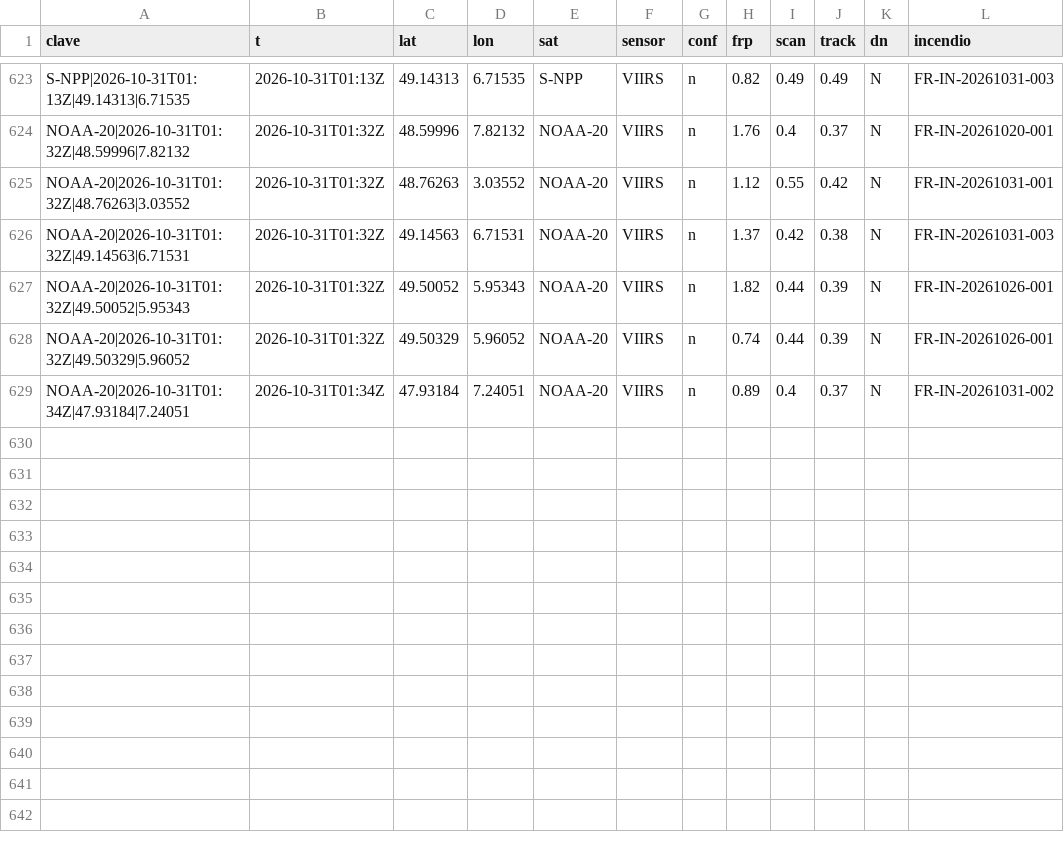
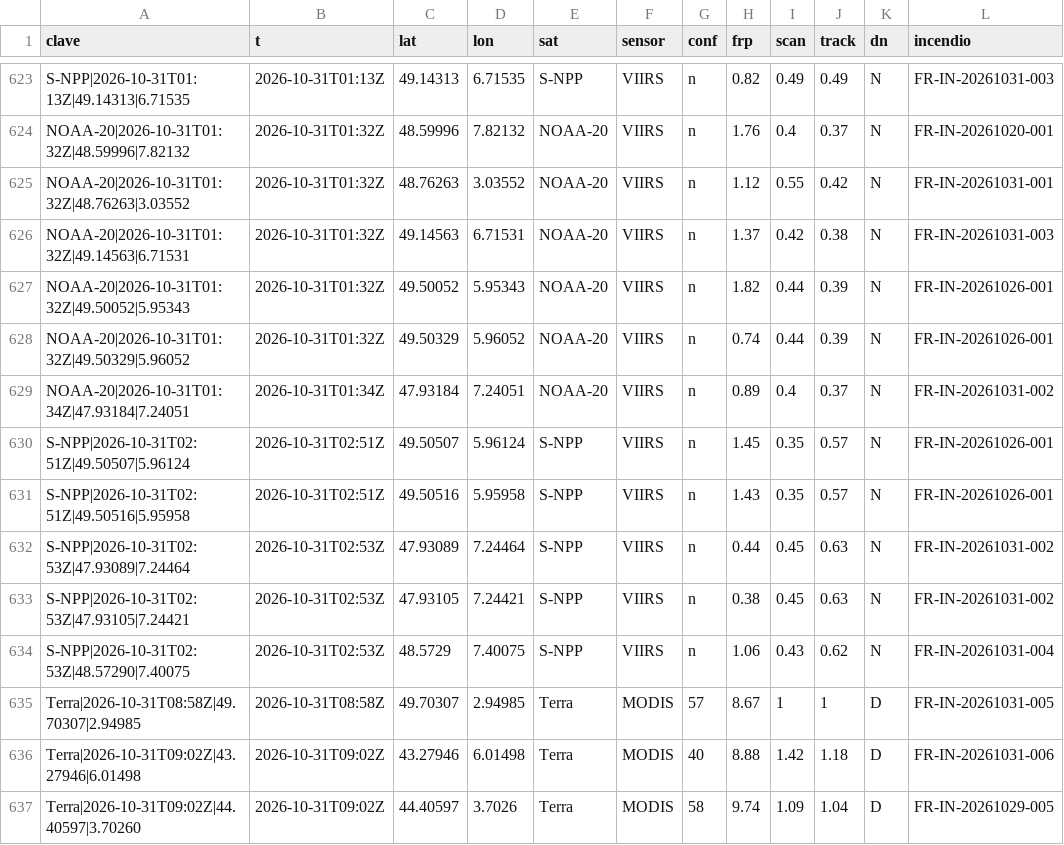
Before and after one commit to Asensio94/vigia-incendios, a CSV file: data/fr/focos/2026.csv, drawn as a sheet; only a part is shown, gaps mark what is left out; the diff names each change by its address in the sheet, - before the commit and + after, or states it on an @@ line.

```diff
--- a/data/fr/focos/2026.csv
+++ b/data/fr/focos/2026.csv
+row 630: S-NPP|2026-10-31T02:51Z|49.50507|5.96124 | 2026-10-31T02:51Z | 49.50507 | 5.96124 | S-NPP | VIIRS | n | 1.45 | 0.35 | 0.57 | N | FR-IN-20261026-001
+row 631: S-NPP|2026-10-31T02:51Z|49.50516|5.95958 | 2026-10-31T02:51Z | 49.50516 | 5.95958 | S-NPP | VIIRS | n | 1.43 | 0.35 | 0.57 | N | FR-IN-20261026-001
+row 632: S-NPP|2026-10-31T02:53Z|47.93089|7.24464 | 2026-10-31T02:53Z | 47.93089 | 7.24464 | S-NPP | VIIRS | n | 0.44 | 0.45 | 0.63 | N | FR-IN-20261031-002
+row 633: S-NPP|2026-10-31T02:53Z|47.93105|7.24421 | 2026-10-31T02:53Z | 47.93105 | 7.24421 | S-NPP | VIIRS | n | 0.38 | 0.45 | 0.63 | N | FR-IN-20261031-002
+row 634: S-NPP|2026-10-31T02:53Z|48.57290|7.40075 | 2026-10-31T02:53Z | 48.5729 | 7.40075 | S-NPP | VIIRS | n | 1.06 | 0.43 | 0.62 | N | FR-IN-20261031-004
+row 635: Terra|2026-10-31T08:58Z|49.70307|2.94985 | 2026-10-31T08:58Z | 49.70307 | 2.94985 | Terra | MODIS | 57 | 8.67 | 1 | 1 | D | FR-IN-20261031-005
+row 636: Terra|2026-10-31T09:02Z|43.27946|6.01498 | 2026-10-31T09:02Z | 43.27946 | 6.01498 | Terra | MODIS | 40 | 8.88 | 1.42 | 1.18 | D | FR-IN-20261031-006
+row 637: Terra|2026-10-31T09:02Z|44.40597|3.70260 | 2026-10-31T09:02Z | 44.40597 | 3.7026 | Terra | MODIS | 58 | 9.74 | 1.09 | 1.04 | D | FR-IN-20261029-005
```
Also changed, not shown: data/focos/2026.csv, 6 other files.
